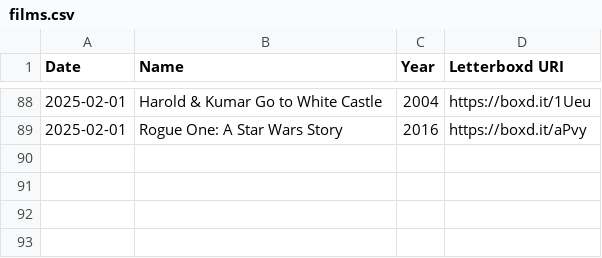
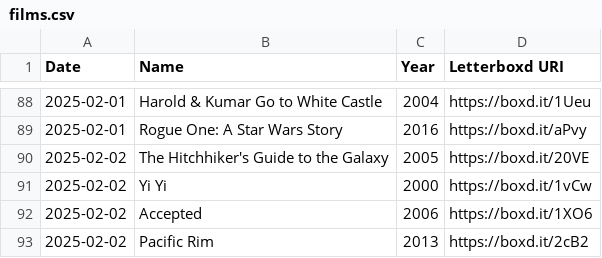
Before and after one commit to tadeolinco/tadeolinco.github.io, a CSV file: films.csv, drawn as a sheet; only a part is shown, gaps mark what is left out; the diff names each change by its address in the sheet, - before the commit and + after, or states it on an @@ line.

Commit message:
Add automated script for getting exported data

```diff
--- a/films.csv
+++ b/films.csv
+row 90: 2025-02-02 | The Hitchhiker's Guide to the Galaxy | 2005 | https://boxd.it/20VE
+row 91: 2025-02-02 | Yi Yi | 2000 | https://boxd.it/1vCw
+row 92: 2025-02-02 | Accepted | 2006 | https://boxd.it/1XO6
+row 93: 2025-02-02 | Pacific Rim | 2013 | https://boxd.it/2cB2
```
Also changed, not shown: 10 other files.
